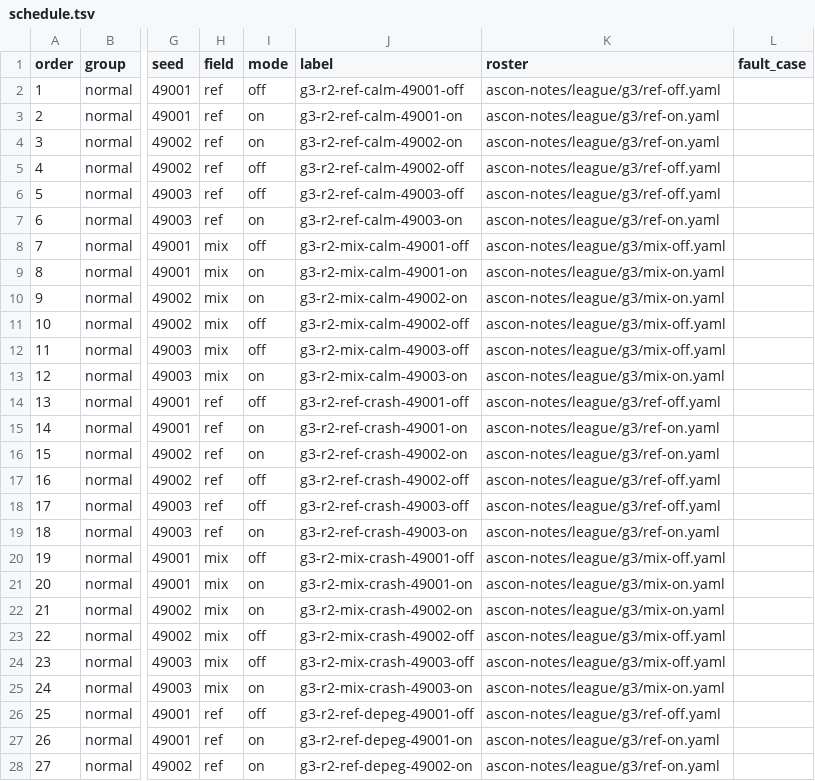
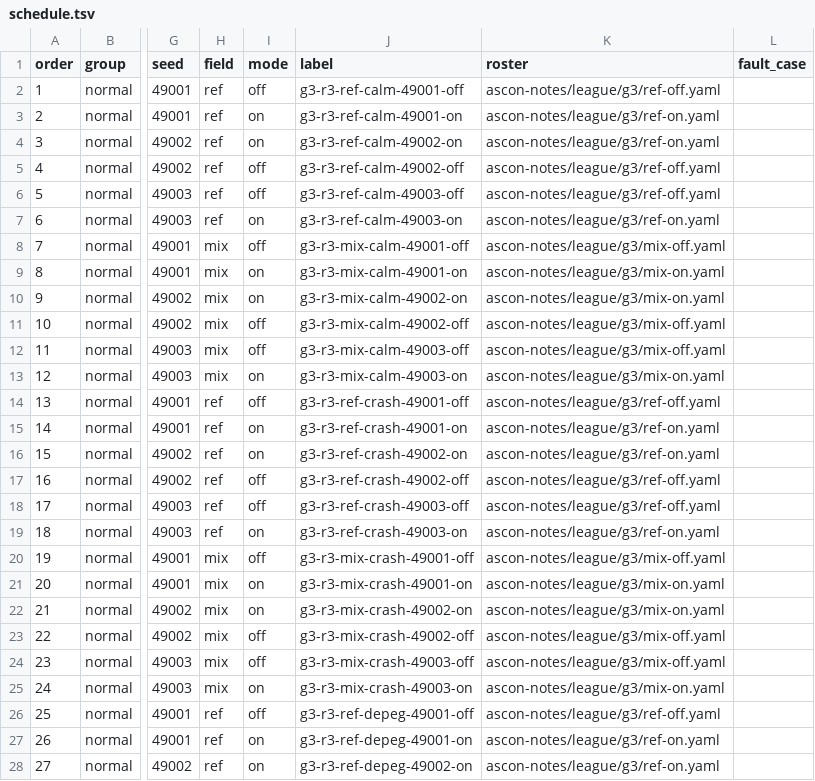
Before and after one commit to Masashi-Ono0611/eris-agent-simulator, a TSV file: ascon-notes/league/g3/schedule.tsv, drawn as a sheet; only a part is shown, gaps mark what is left out; the diff covers the shown part only; the diff names each change by its address in the sheet, - before the commit and + after, or states it on an @@ line.

```diff
--- a/ascon-notes/league/g3/schedule.tsv
+++ b/ascon-notes/league/g3/schedule.tsv
-J2 (label): g3-r2-ref-calm-49001-off
+J2 (label): g3-r3-ref-calm-49001-off
-J3 (label): g3-r2-ref-calm-49001-on
+J3 (label): g3-r3-ref-calm-49001-on
-J4 (label): g3-r2-ref-calm-49002-on
+J4 (label): g3-r3-ref-calm-49002-on
-J5 (label): g3-r2-ref-calm-49002-off
+J5 (label): g3-r3-ref-calm-49002-off
-J6 (label): g3-r2-ref-calm-49003-off
+J6 (label): g3-r3-ref-calm-49003-off
-J7 (label): g3-r2-ref-calm-49003-on
+J7 (label): g3-r3-ref-calm-49003-on
-J8 (label): g3-r2-mix-calm-49001-off
+J8 (label): g3-r3-mix-calm-49001-off
-J9 (label): g3-r2-mix-calm-49001-on
+J9 (label): g3-r3-mix-calm-49001-on
-J10 (label): g3-r2-mix-calm-49002-on
+J10 (label): g3-r3-mix-calm-49002-on
-J11 (label): g3-r2-mix-calm-49002-off
+J11 (label): g3-r3-mix-calm-49002-off
-J12 (label): g3-r2-mix-calm-49003-off
+J12 (label): g3-r3-mix-calm-49003-off
-J13 (label): g3-r2-mix-calm-49003-on
+J13 (label): g3-r3-mix-calm-49003-on
-J14 (label): g3-r2-ref-crash-49001-off
+J14 (label): g3-r3-ref-crash-49001-off
-J15 (label): g3-r2-ref-crash-49001-on
+J15 (label): g3-r3-ref-crash-49001-on
-J16 (label): g3-r2-ref-crash-49002-on
+J16 (label): g3-r3-ref-crash-49002-on
-J17 (label): g3-r2-ref-crash-49002-off
+J17 (label): g3-r3-ref-crash-49002-off
-J18 (label): g3-r2-ref-crash-49003-off
+J18 (label): g3-r3-ref-crash-49003-off
-J19 (label): g3-r2-ref-crash-49003-on
+J19 (label): g3-r3-ref-crash-49003-on
-J20 (label): g3-r2-mix-crash-49001-off
+J20 (label): g3-r3-mix-crash-49001-off
-J21 (label): g3-r2-mix-crash-49001-on
+J21 (label): g3-r3-mix-crash-49001-on
-J22 (label): g3-r2-mix-crash-49002-on
+J22 (label): g3-r3-mix-crash-49002-on
-J23 (label): g3-r2-mix-crash-49002-off
+J23 (label): g3-r3-mix-crash-49002-off
-J24 (label): g3-r2-mix-crash-49003-off
+J24 (label): g3-r3-mix-crash-49003-off
-J25 (label): g3-r2-mix-crash-49003-on
+J25 (label): g3-r3-mix-crash-49003-on
-J26 (label): g3-r2-ref-depeg-49001-off
+J26 (label): g3-r3-ref-depeg-49001-off
-J27 (label): g3-r2-ref-depeg-49001-on
+J27 (label): g3-r3-ref-depeg-49001-on
-J28 (label): g3-r2-ref-depeg-49002-on
+J28 (label): g3-r3-ref-depeg-49002-on
```
Also changed, not shown: 19 edited cells elsewhere in this file, 22 other files.
